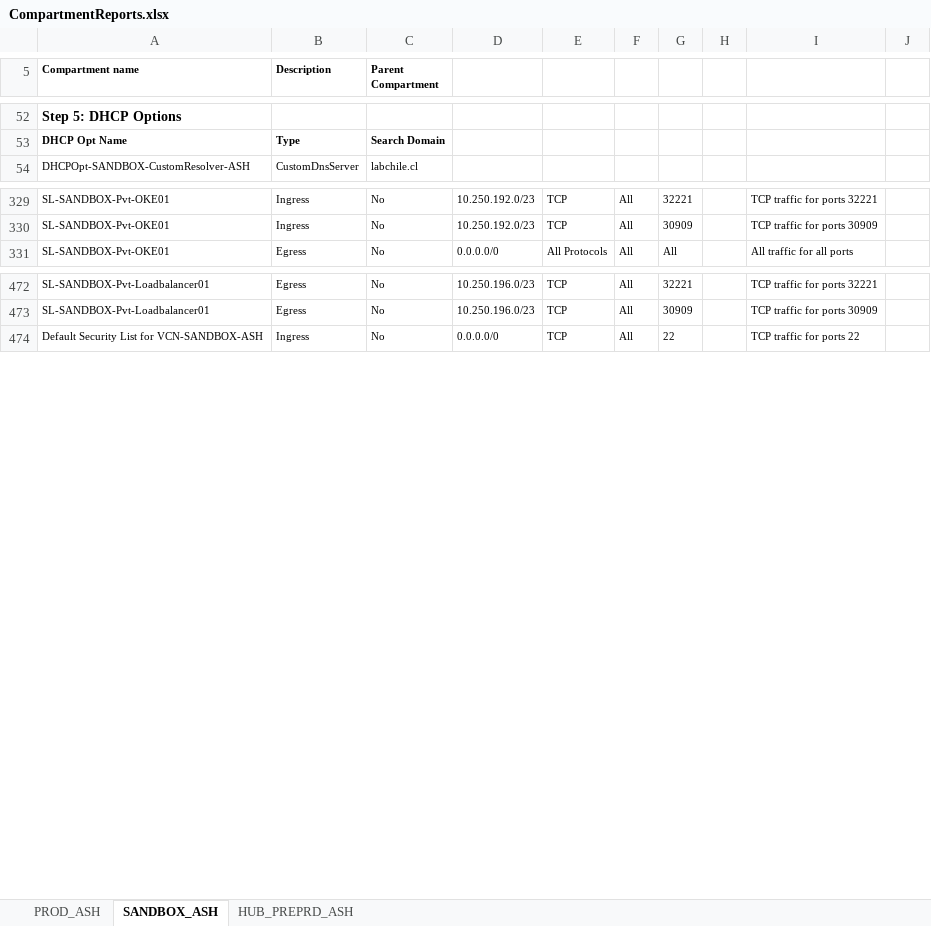
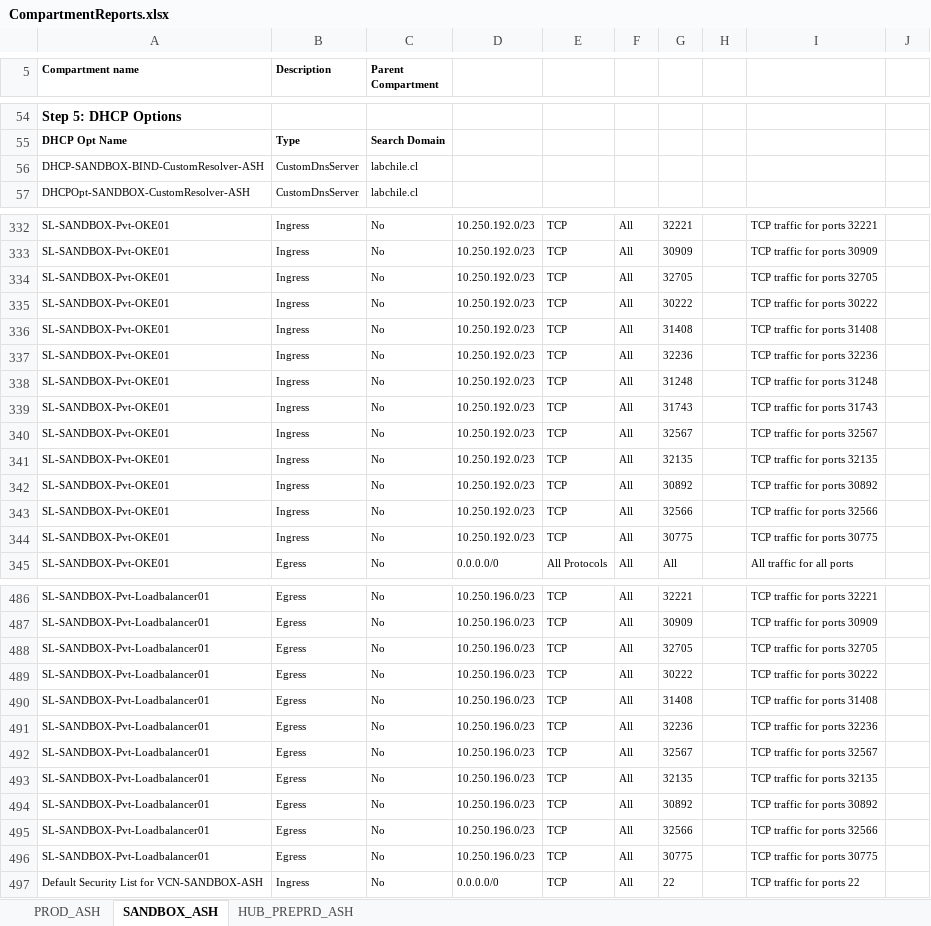
Before and after one commit to mauronio/py-oci-tools, an Excel workbook: infra-blueprint/workspace/CompartmentReports.xlsx, sheet SANDBOX_ASH, drawn as a sheet; only a part is shown, gaps mark what is left out; values as stored, in another font and other column widths than the file's, no borders; the diff covers the shown part only; the diff names each change by its address in the sheet, - before the commit and + after, or states it on an @@ line.

```diff
--- a/infra-blueprint/workspace/CompartmentReports.xlsx (sheet SANDBOX_ASH)
+++ b/infra-blueprint/workspace/CompartmentReports.xlsx (sheet SANDBOX_ASH)
+row 56: DHCP-SANDBOX-BIND-CustomResolver-ASH | CustomDnsServer | labchile.cl
+row 334: SL-SANDBOX-Pvt-OKE01 | Ingress | No | 10.250.192.0/23 | TCP | All | 32705 |  | TCP traffic for ports 32705
+row 335: SL-SANDBOX-Pvt-OKE01 | Ingress | No | 10.250.192.0/23 | TCP | All | 30222 |  | TCP traffic for ports 30222
+row 336: SL-SANDBOX-Pvt-OKE01 | Ingress | No | 10.250.192.0/23 | TCP | All | 31408 |  | TCP traffic for ports 31408
+row 337: SL-SANDBOX-Pvt-OKE01 | Ingress | No | 10.250.192.0/23 | TCP | All | 32236 |  | TCP traffic for ports 32236
+row 338: SL-SANDBOX-Pvt-OKE01 | Ingress | No | 10.250.192.0/23 | TCP | All | 31248 |  | TCP traffic for ports 31248
+row 339: SL-SANDBOX-Pvt-OKE01 | Ingress | No | 10.250.192.0/23 | TCP | All | 31743 |  | TCP traffic for ports 31743
+row 340: SL-SANDBOX-Pvt-OKE01 | Ingress | No | 10.250.192.0/23 | TCP | All | 32567 |  | TCP traffic for ports 32567
+row 341: SL-SANDBOX-Pvt-OKE01 | Ingress | No | 10.250.192.0/23 | TCP | All | 32135 |  | TCP traffic for ports 32135
+row 342: SL-SANDBOX-Pvt-OKE01 | Ingress | No | 10.250.192.0/23 | TCP | All | 30892 |  | TCP traffic for ports 30892
+row 343: SL-SANDBOX-Pvt-OKE01 | Ingress | No | 10.250.192.0/23 | TCP | All | 32566 |  | TCP traffic for ports 32566
+row 344: SL-SANDBOX-Pvt-OKE01 | Ingress | No | 10.250.192.0/23 | TCP | All | 30775 |  | TCP traffic for ports 30775
+row 488: SL-SANDBOX-Pvt-Loadbalancer01 | Egress | No | 10.250.196.0/23 | TCP | All | 32705 |  | TCP traffic for ports 32705
+row 489: SL-SANDBOX-Pvt-Loadbalancer01 | Egress | No | 10.250.196.0/23 | TCP | All | 30222 |  | TCP traffic for ports 30222
+row 490: SL-SANDBOX-Pvt-Loadbalancer01 | Egress | No | 10.250.196.0/23 | TCP | All | 31408 |  | TCP traffic for ports 31408
+row 491: SL-SANDBOX-Pvt-Loadbalancer01 | Egress | No | 10.250.196.0/23 | TCP | All | 32236 |  | TCP traffic for ports 32236
+row 492: SL-SANDBOX-Pvt-Loadbalancer01 | Egress | No | 10.250.196.0/23 | TCP | All | 32567 |  | TCP traffic for ports 32567
+row 493: SL-SANDBOX-Pvt-Loadbalancer01 | Egress | No | 10.250.196.0/23 | TCP | All | 32135 |  | TCP traffic for ports 32135
+row 494: SL-SANDBOX-Pvt-Loadbalancer01 | Egress | No | 10.250.196.0/23 | TCP | All | 30892 |  | TCP traffic for ports 30892
+row 495: SL-SANDBOX-Pvt-Loadbalancer01 | Egress | No | 10.250.196.0/23 | TCP | All | 32566 |  | TCP traffic for ports 32566
+row 496: SL-SANDBOX-Pvt-Loadbalancer01 | Egress | No | 10.250.196.0/23 | TCP | All | 30775 |  | TCP traffic for ports 30775
```
Also changed, not shown: 2 added rows elsewhere in this sheet, sheet HUB_PREPRD_ASH, sheet PROD_ASH, 2 other files.
